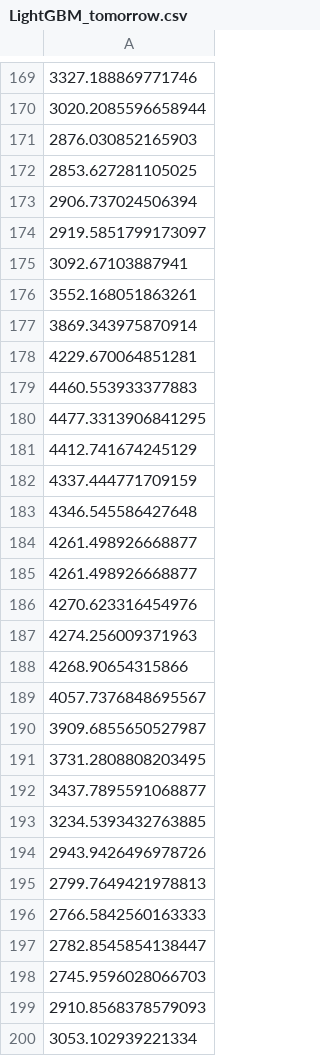
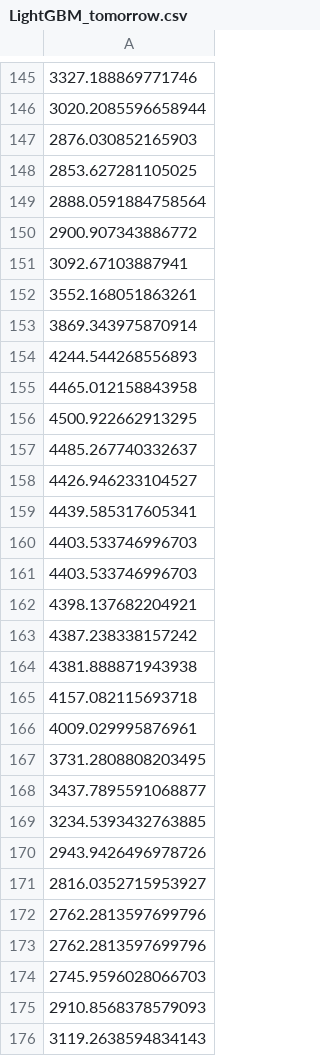
Before and after one commit to J1921604/Power-Demand-Forecast, a CSV file: AI/tomorrow/LightGBM/LightGBM_tomorrow.csv, drawn as a sheet; only a part is shown, gaps mark what is left out; addresses are those after the commit; the diff covers the shown part only; the diff names each change by its address in the sheet, - before the commit and + after, or states it on an @@ line.

```diff
--- a/AI/tomorrow/LightGBM/LightGBM_tomorrow.csv
+++ b/AI/tomorrow/LightGBM/LightGBM_tomorrow.csv
-A149: 2906.737024506394
+A149: 2888.0591884758564
-A150: 2919.5851799173097
+A150: 2900.907343886772
-A154: 4229.670064851281
+A154: 4244.544268556893
-A155: 4460.553933377883
+A155: 4465.012158843958
-A156: 4477.3313906841295
+A156: 4500.922662913295
-A157: 4412.741674245129
+A157: 4485.267740332637
-A158: 4337.444771709159
+A158: 4426.946233104527
-A159: 4346.545586427648
+A159: 4439.585317605341
-A160:A161: 4261.498926668877
+A160:A161: 4403.533746996703
-A162: 4270.623316454976
+A162: 4398.137682204921
-A163: 4274.256009371963
+A163: 4387.238338157242
-A164: 4268.90654315866
+A164: 4381.888871943938
-A165: 4057.7376848695567
+A165: 4157.082115693718
-A166: 3909.6855650527987
+A166: 4009.029995876961
-A171: 2799.7649421978813
+A171: 2816.0352715953927
-A172: 2766.5842560163333
+A172: 2762.2813597699796
-A173: 2782.8545854138447
+A173: 2762.2813597699796
-A176: 3053.102939221334
+A176: 3119.2638594834143
```
Also changed, not shown: 22 added rows, 22 removed rows, 2 moved rows and 107 edited cells elsewhere in this file, AI/tomorrow/Keras/Keras_tomorrow.csv, AI/tomorrow/Pycaret/Pycaret_tomorrow.csv, 8 other files.
